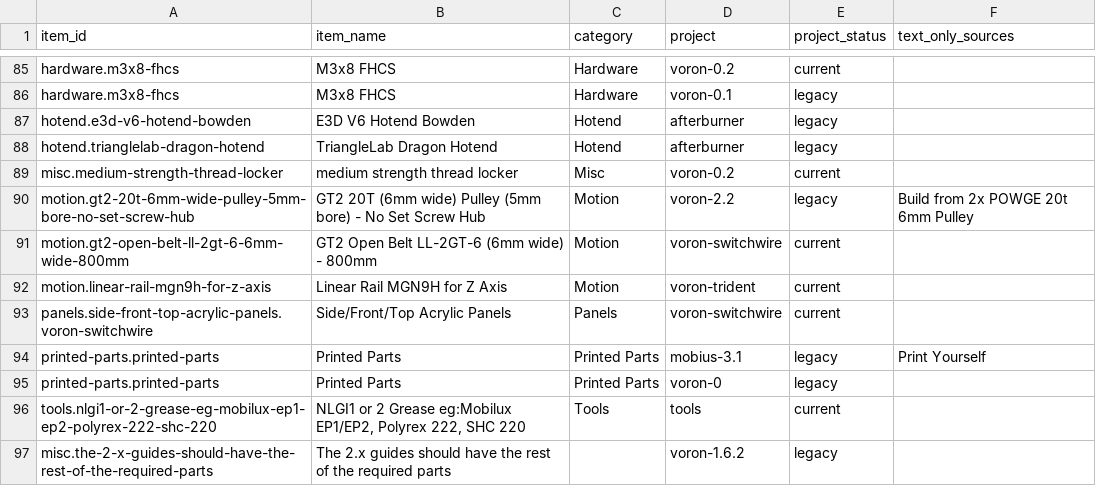
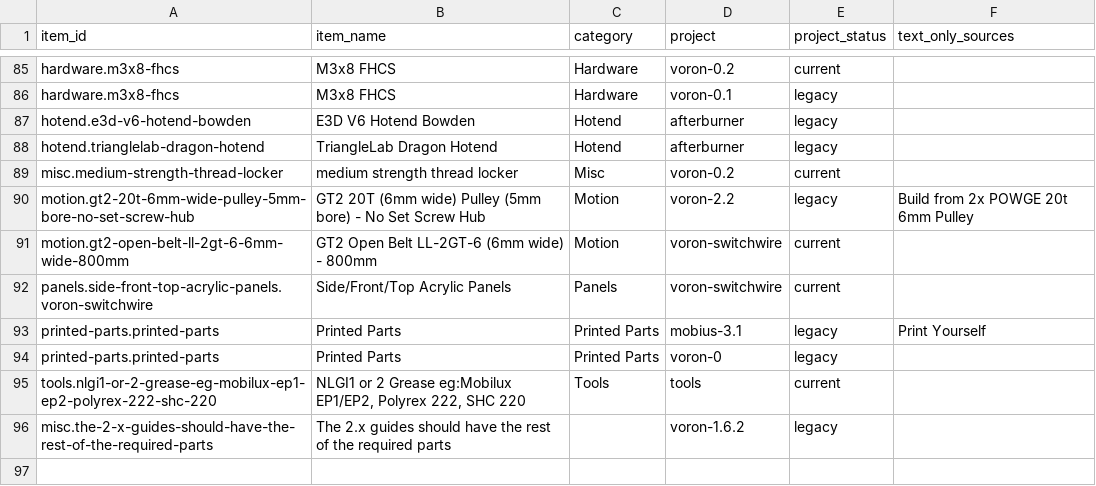
Before and after one commit to robertsamples/voron-sourcing-guide, a CSV file: data/review_unlinked.csv, drawn as a sheet; only a part is shown, gaps mark what is left out.

```diff
--- a/data/review_unlinked.csv
+++ b/data/review_unlinked.csv
@@ -91,3 +91,2 @@ motion.gt2-20t-6mm-wide-pulley-5mm-bore-no-set-screw-hub,GT2 20T (6mm wide) Pull
 motion.gt2-open-belt-ll-2gt-6-6mm-wide-800mm,GT2 Open Belt LL-2GT-6 (6mm wide) - 800mm,Motion,voron-switchwire,current,
-motion.linear-rail-mgn9h-for-z-axis,Linear Rail MGN9H for Z Axis,Motion,voron-trident,current,
 panels.side-front-top-acrylic-panels.voron-switchwire,Side/Front/Top Acrylic Panels,Panels,voron-switchwire,current,
```
Also changed, not shown: data/master_items.csv, 27 other files.
